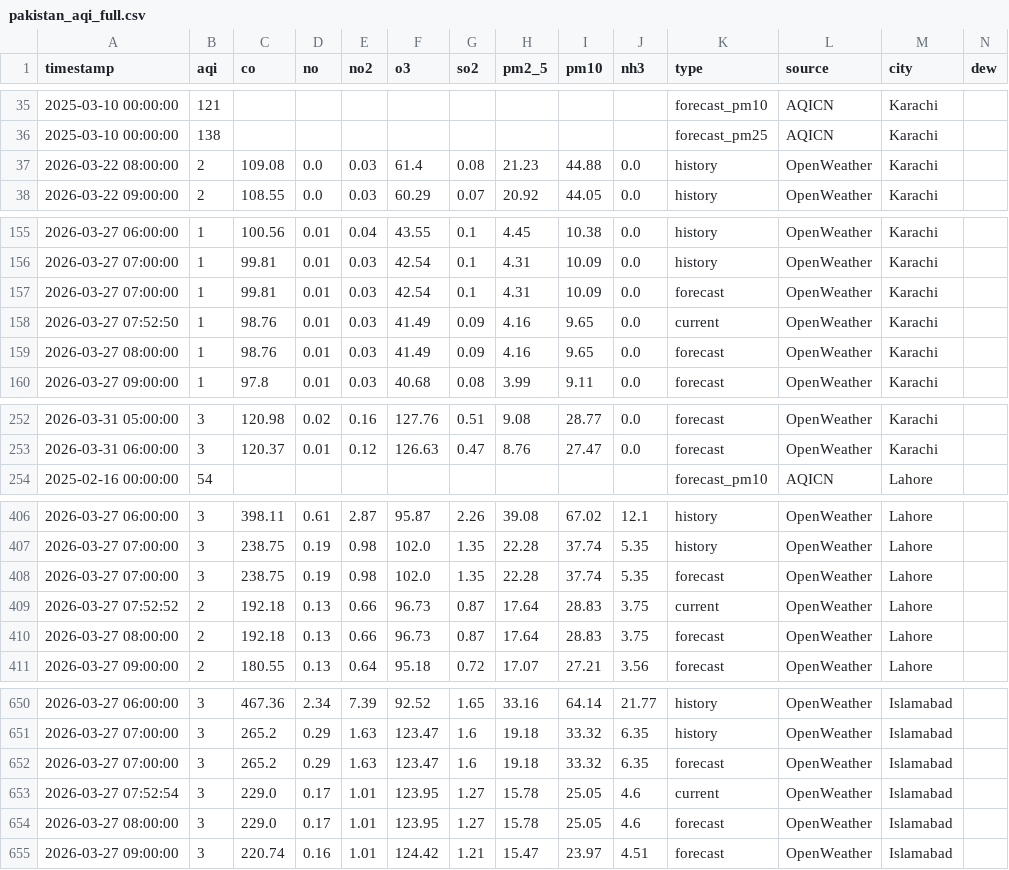
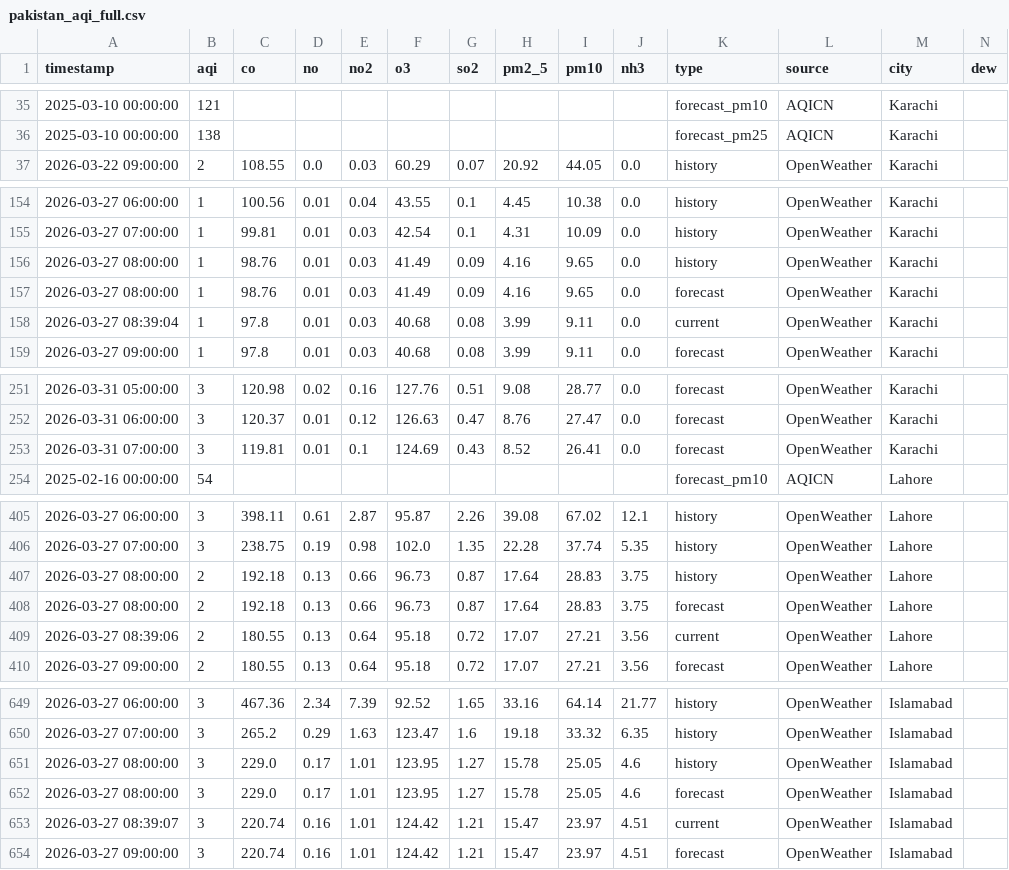
Before and after one commit to Javeria-Motiwala/AQI, a CSV file: data/pakistan_aqi_full.csv, drawn as a sheet; only a part is shown, gaps mark what is left out; removed rows and columns are numbered as before the commit, all else as after; rows hold the shown columns only; the diff covers the shown part only; the diff names each change by its address in the sheet, - before the commit and + after, or states it on an @@ line.

```diff
--- a/data/pakistan_aqi_full.csv
+++ b/data/pakistan_aqi_full.csv
-row 37: 2026-03-22 08:00:00 | 2 | 109.08 | 0.0 | 0.03 | 61.4 | 0.08 | 21.23 | 44.88 | 0.0 | history | OpenWeather | Karachi
-row 157: 2026-03-27 07:00:00 | 1 | 99.81 | 0.01 | 0.03 | 42.54 | 0.1 | 4.31 | 10.09 | 0.0 | forecast | OpenWeather | Karachi
-A156 (timestamp): 2026-03-27 07:52:50
+A156 (timestamp): 2026-03-27 08:00:00
-K156 (type): current
+K156 (type): history
+row 158: 2026-03-27 08:39:04 | 1 | 97.8 | 0.01 | 0.03 | 40.68 | 0.08 | 3.99 | 9.11 | 0.0 | current | OpenWeather | Karachi
+row 253: 2026-03-31 07:00:00 | 3 | 119.81 | 0.01 | 0.1 | 124.69 | 0.43 | 8.52 | 26.41 | 0.0 | forecast | OpenWeather | Karachi
-row 408: 2026-03-27 07:00:00 | 3 | 238.75 | 0.19 | 0.98 | 102.0 | 1.35 | 22.28 | 37.74 | 5.35 | forecast | OpenWeather | Lahore
-A407 (timestamp): 2026-03-27 07:52:52
+A407 (timestamp): 2026-03-27 08:00:00
-K407 (type): current
+K407 (type): history
+row 409: 2026-03-27 08:39:06 | 2 | 180.55 | 0.13 | 0.64 | 95.18 | 0.72 | 17.07 | 27.21 | 3.56 | current | OpenWeather | Lahore
-row 652: 2026-03-27 07:00:00 | 3 | 265.2 | 0.29 | 1.63 | 123.47 | 1.6 | 19.18 | 33.32 | 6.35 | forecast | OpenWeather | Islamabad
-A651 (timestamp): 2026-03-27 07:52:54
+A651 (timestamp): 2026-03-27 08:00:00
-K651 (type): current
+K651 (type): history
+row 653: 2026-03-27 08:39:07 | 3 | 220.74 | 0.16 | 1.01 | 124.42 | 1.21 | 15.47 | 23.97 | 4.51 | current | OpenWeather | Islamabad
```
Also changed, not shown: 2 added rows and 2 removed rows elsewhere in this file, data/islamabad_combined_aqi.csv, data/karachi_combined_aqi.csv, 1 other file.
